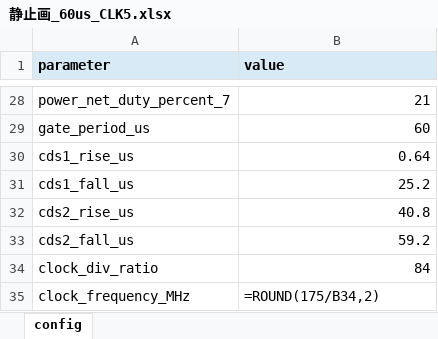
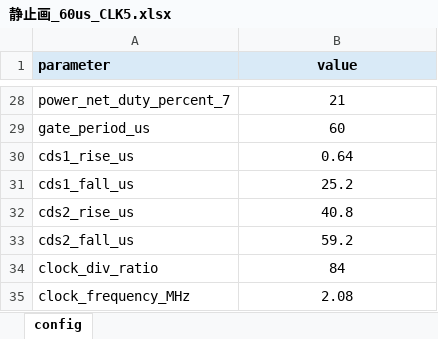
Before and after one commit to kazunoriri/DCDC_clock_simulator, an Excel workbook: 設定ファイル/静止画_60us/静止画_60us_CLK5.xlsx, sheet config, drawn as a sheet; only a part is shown, gaps mark what is left out; values as stored, in another font and other column widths than the file's, no borders; formulas without a stored value are shown as written; the diff covers the shown part only; the diff names each change by its address in the sheet, - before the commit and + after, or states it on an @@ line.

```diff
--- a/設定ファイル/静止画_60us/静止画_60us_CLK5.xlsx (sheet config)
+++ b/設定ファイル/静止画_60us/静止画_60us_CLK5.xlsx (sheet config)
-B1 alignment: left
+B1 alignment: center
-B28:B34 alignment: right
+B28:B34 alignment: center
-B35 (value): =ROUND(175/B34,2)
+B35 (value): 2.08
-B35 alignment: left
+B35 alignment: center
```
Also changed, not shown: 10 edited cells and cell formats elsewhere in this sheet, 設定ファイル/シリアル_48us/シリアル_48us_CLK5.xlsx, 24 other files.
